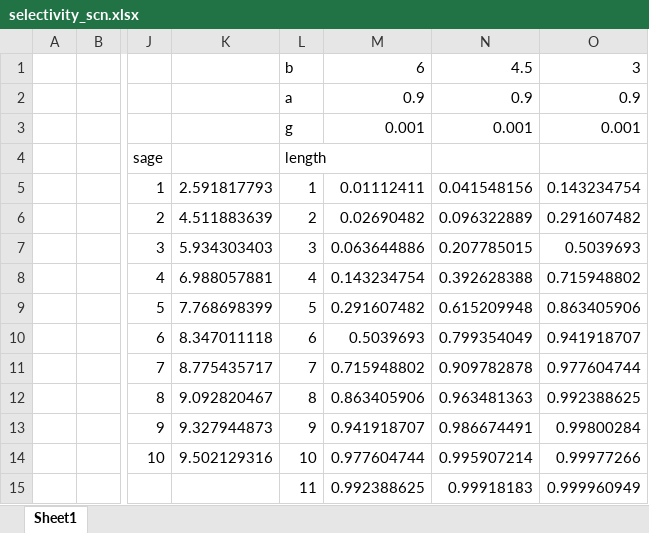
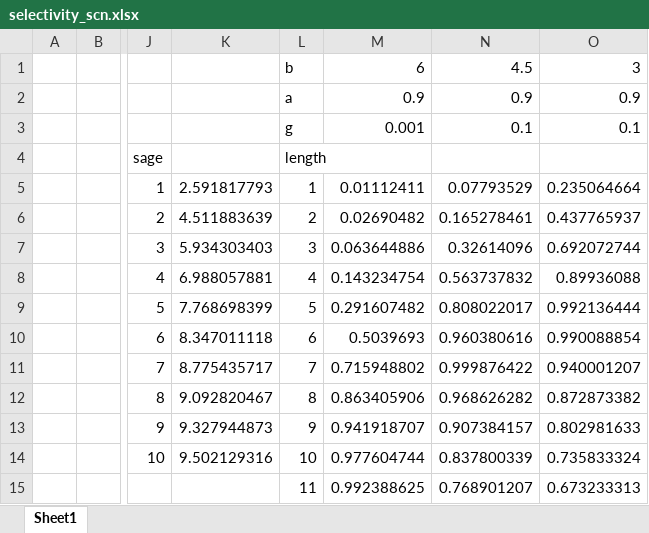
Before and after one commit to catarinawor/length_SRA, an Excel workbook: xls/selectivity_scn.xlsx, sheet Sheet1, drawn as a sheet; only a part is shown, gaps mark what is left out; values as stored, in another font and other column widths than the file's, no borders; charts and pictures not drawn; the diff names each change by its address in the sheet, - before the commit and + after, or states it on an @@ line.

```diff
--- a/xls/selectivity_scn.xlsx (sheet Sheet1)
+++ b/xls/selectivity_scn.xlsx (sheet Sheet1)
-N3: 0.001
+N3: 0.1
-O3: 0.001
+O3: 0.1
-N5: 0.041548156
+N5: 0.07793529
-O5: 0.143234754
+O5: 0.235064664
-N6: 0.096322889
+N6: 0.165278461
-O6: 0.291607482
+O6: 0.437765937
-N7: 0.207785015
+N7: 0.32614096
-O7: 0.5039693
+O7: 0.692072744
-N8: 0.392628388
+N8: 0.563737832
-O8: 0.715948802
+O8: 0.89936088
-N9: 0.615209948
+N9: 0.808022017
-O9: 0.863405906
+O9: 0.992136444
-N10: 0.799354049
+N10: 0.960380616
-O10: 0.941918707
+O10: 0.990088854
-N11: 0.909782878
+N11: 0.999876422
-O11: 0.977604744
+O11: 0.940001207
-N12: 0.963481363
+N12: 0.968626282
-O12: 0.992388625
+O12: 0.872873382
-N13: 0.986674491
+N13: 0.907384157
-O13: 0.99800284
+O13: 0.802981633
-N14: 0.995907214
+N14: 0.837800339
-O14: 0.99977266
+O14: 0.735833324
-N15: 0.99918183
+N15: 0.768901207
-O15: 0.999960949
+O15: 0.673233313
```
Also changed, not shown: charts or pictures, 19 other files.
